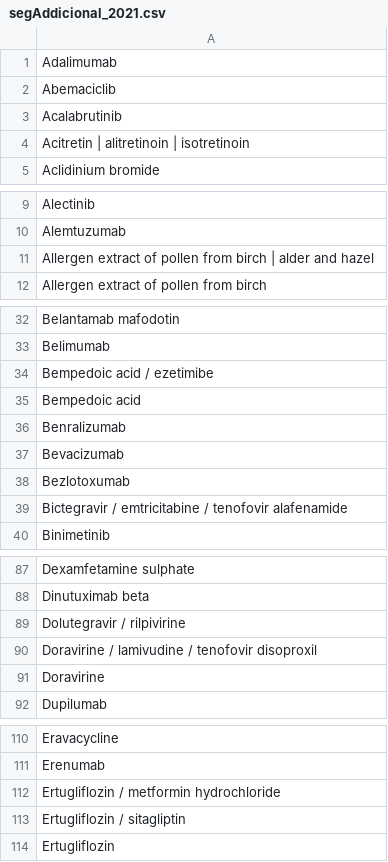
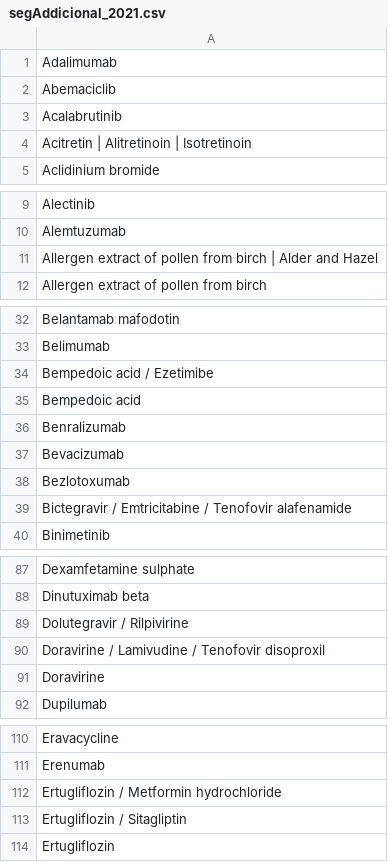
Before and after one commit to montaneva/FVcsv, a CSV file: segAddicional_2021.csv, drawn as a sheet; only a part is shown, gaps mark what is left out; the diff covers the shown part only.

Commit message:
Update segAddicional_2021.csv

```diff
--- a/segAddicional_2021.csv
+++ b/segAddicional_2021.csv
@@ -3,3 +3,3 @@ Abemaciclib,
 Acalabrutinib,
-Acitretin | alitretinoin | isotretinoin,
+Acitretin | Alitretinoin | Isotretinoin,
 Aclidinium bromide,
@@ -10,3 +10,3 @@ Alectinib,
 Alemtuzumab,
-Allergen extract of pollen from birch | alder and hazel,
+Allergen extract of pollen from birch | Alder and Hazel,
 Allergen extract of pollen from birch,
@@ -33,3 +33,3 @@ Belantamab mafodotin,
 Belimumab,
-Bempedoic acid / ezetimibe,
+Bempedoic acid / Ezetimibe,
 Bempedoic acid,
@@ -38,3 +38,3 @@ Bevacizumab,
 Bezlotoxumab,
-Bictegravir / emtricitabine / tenofovir alafenamide,
+Bictegravir / Emtricitabine / Tenofovir alafenamide,
 Binimetinib,
@@ -88,4 +88,4 @@ Dexamfetamine sulphate,
 Dinutuximab beta,
-Dolutegravir / rilpivirine,
-Doravirine / lamivudine / tenofovir disoproxil,
+Dolutegravir / Rilpivirine,
+Doravirine / Lamivudine / Tenofovir disoproxil,
 Doravirine,
@@ -111,4 +111,4 @@ Eravacycline,
 Erenumab,
-Ertugliflozin / metformin hydrochloride,
-Ertugliflozin / sitagliptin,
+Ertugliflozin / Metformin hydrochloride,
+Ertugliflozin / Sitagliptin,
 Ertugliflozin,
```
Also changed, not shown: 6 edited cells elsewhere in this file.
